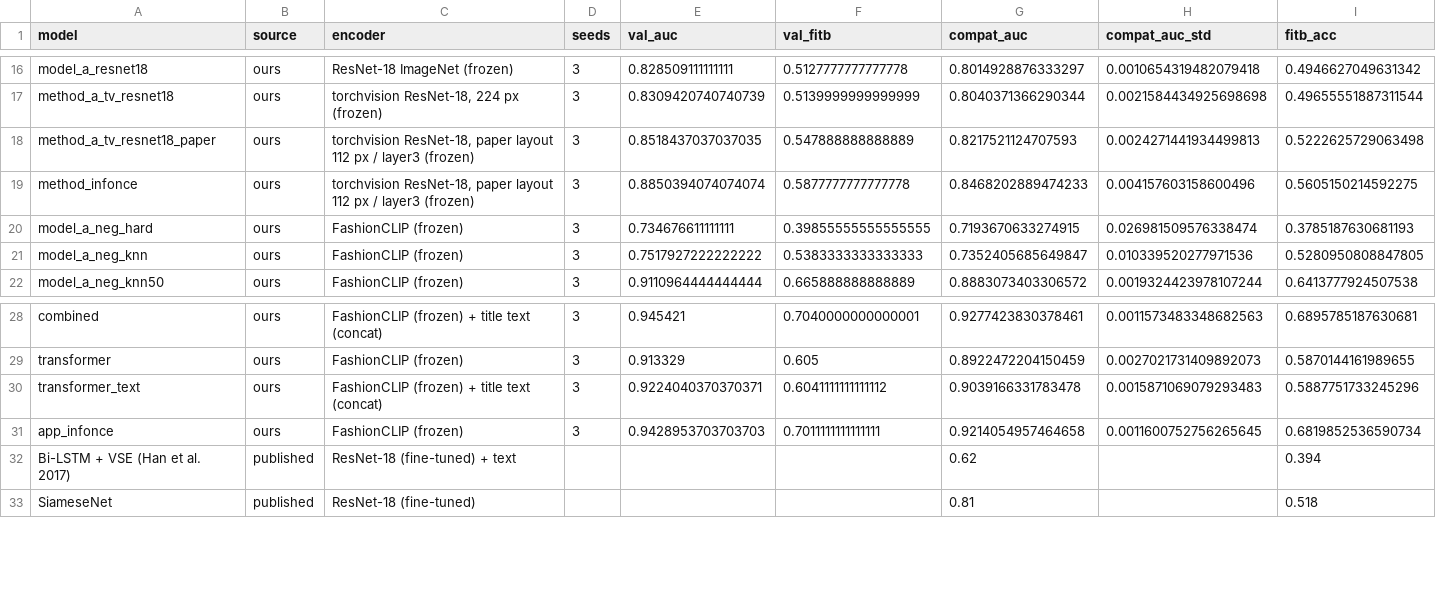
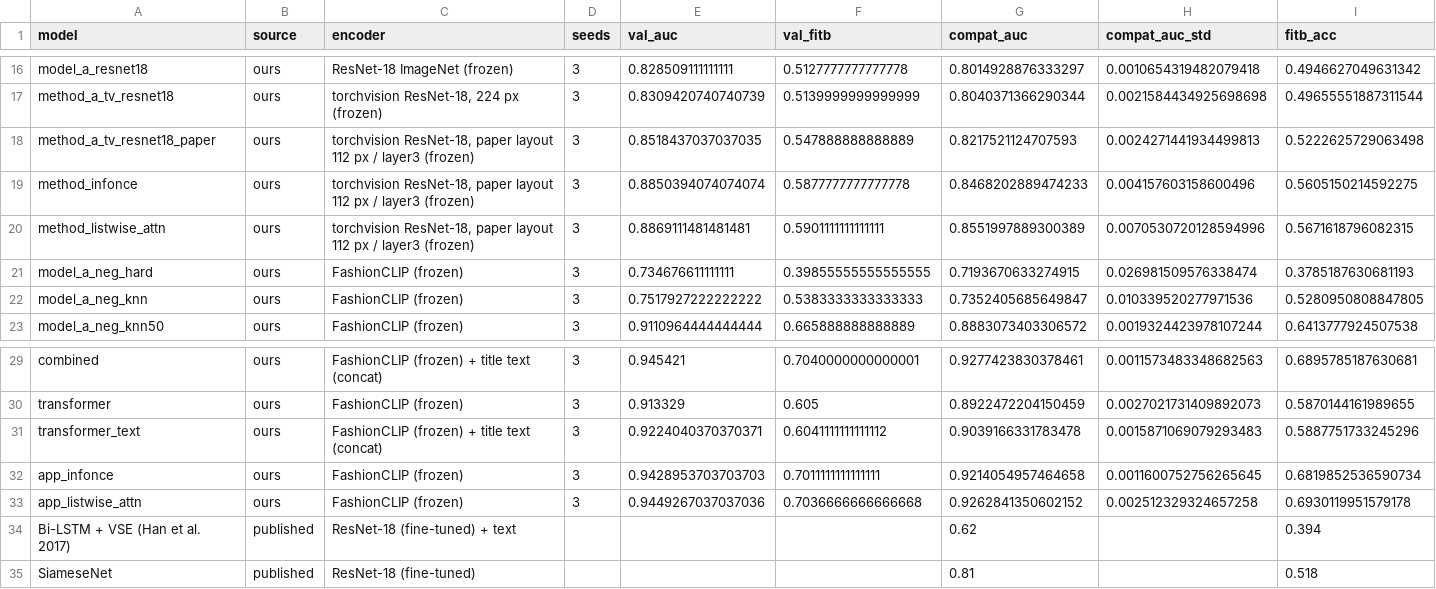
Before and after one commit to Vikhram-123/sweep, a CSV file: results/results.csv, drawn as a sheet; only a part is shown, gaps mark what is left out; rows hold the shown columns only; the diff names each change by its address in the sheet, - before the commit and + after, or states it on an @@ line.

```diff
--- a/results/results.csv
+++ b/results/results.csv
+row 20: method_listwise_attn | ours | torchvision ResNet-18, paper layout 112 px / layer3 (frozen) | 3 | 0.8869111481481481 | 0.5901111111111111 | 0.8551997889300389 | 0.0070530720128594996 | 0.5671618796082315
+row 33: app_listwise_attn | ours | FashionCLIP (frozen) | 3 | 0.9449267037037036 | 0.7036666666666668 | 0.9262841350602152 | 0.002512329324657258 | 0.6930119951579178
```
Also changed, not shown: 23 other files.
